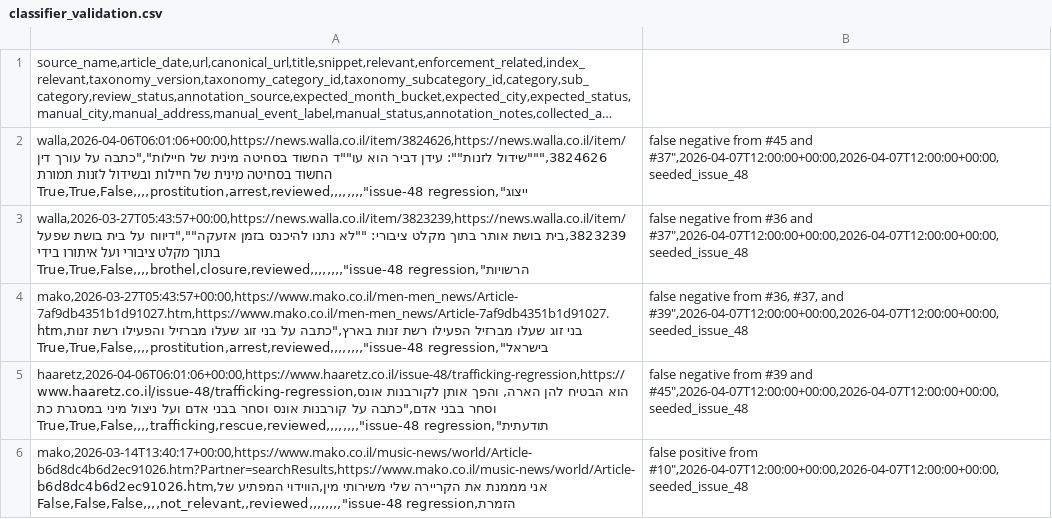
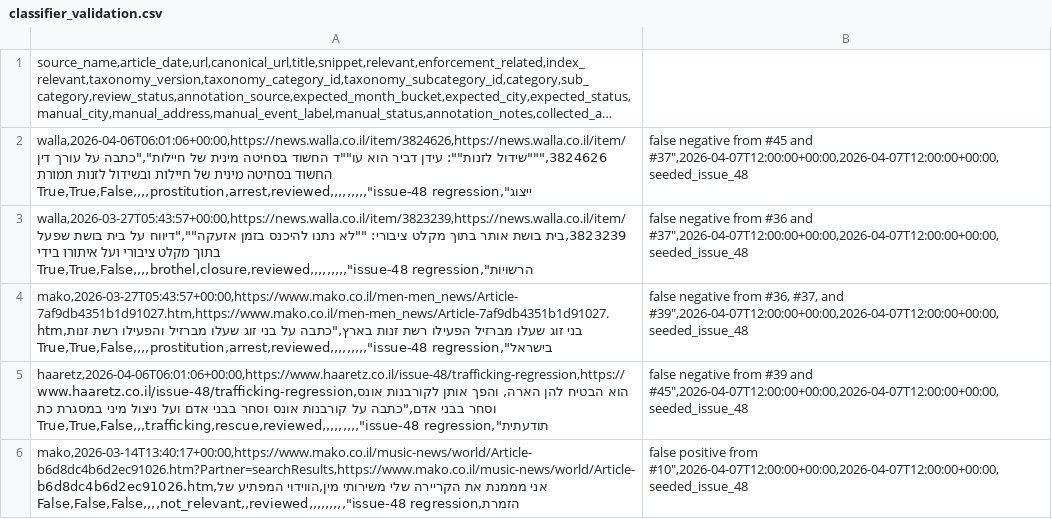
Before and after one commit to DataHackIL/tfht_enforce_idx, a CSV file: validation/news_items/classifier_validation.csv, drawn as a sheet; long unchanged cells end in …; the diff names each change by its address in the sheet, - before the commit and + after, or states it on an @@ line.

Commit message:
Fix validation schema review follow-ups

```diff
--- a/validation/news_items/classifier_validation.csv
+++ b/validation/news_items/classifier_validation.csv
-A2: …לזנות תמורת ייצוג",True,True,False,,,,prostitution,arrest,reviewed,,,,,,,,"issue-48 regression
+A2: …לזנות תמורת ייצוג",True,True,False,,,,prostitution,arrest,reviewed,,,,,,,,,"issue-48 regression
-A3: …איתורו בידי הרשויות",True,True,False,,,,brothel,closure,reviewed,,,,,,,,"issue-48 regression
+A3: …איתורו בידי הרשויות",True,True,False,,,,brothel,closure,reviewed,,,,,,,,,"issue-48 regression
-A4: …רשת זנות בישראל",True,True,False,,,,prostitution,arrest,reviewed,,,,,,,,"issue-48 regression
+A4: …רשת זנות בישראל",True,True,False,,,,prostitution,arrest,reviewed,,,,,,,,,"issue-48 regression
-A5: …במסגרת כת תודעתית",True,True,False,,,,trafficking,rescue,reviewed,,,,,,,,"issue-48 regression
+A5: …במסגרת כת תודעתית",True,True,False,,,trafficking,rescue,reviewed,,,,,,,,,"issue-48 regression
-A6: …המפתיע של הזמרת,False,False,False,,,,not_relevant,,reviewed,,,,,,,,"issue-48 regression
+A6: …המפתיע של הזמרת,False,False,False,,,,not_relevant,,reviewed,,,,,,,,,"issue-48 regression
```
Also changed, not shown: 2 other files.
